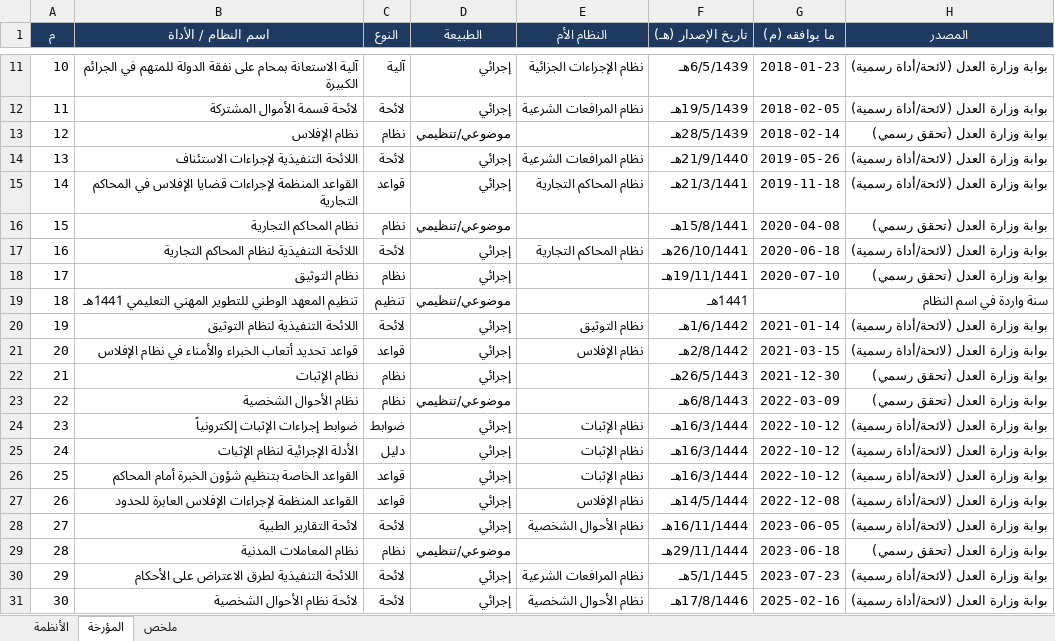
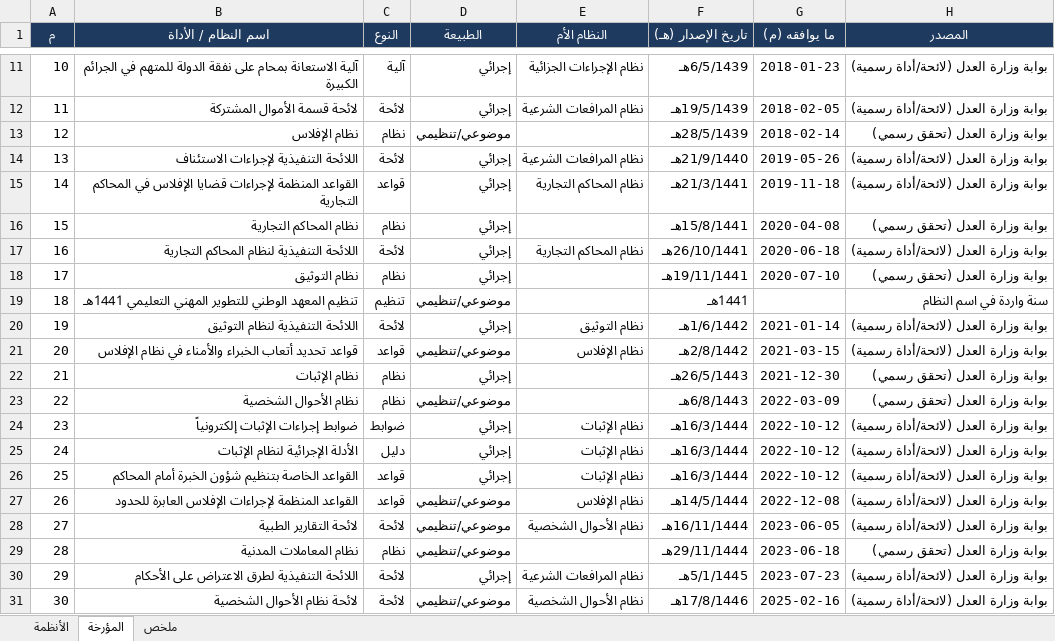
Before and after one commit to asim1417/hakeem-platform, an Excel workbook: reports/saudi-systems-issuance.xlsx, sheet المؤرخة, drawn as a sheet; only a part is shown, gaps mark what is left out; values as stored, in another font and other column widths than the file's, no borders; the diff names each change by its address in the sheet, - before the commit and + after, or states it on an @@ line.

```diff
--- a/reports/saudi-systems-issuance.xlsx (sheet المؤرخة)
+++ b/reports/saudi-systems-issuance.xlsx (sheet المؤرخة)
-D16 (الطبيعة): موضوعي/تنظيمي
+D16 (الطبيعة): إجرائي
-D21 (الطبيعة): إجرائي
+D21 (الطبيعة): موضوعي/تنظيمي
-D27:D28 (الطبيعة): إجرائي
+D27:D28 (الطبيعة): موضوعي/تنظيمي
-D31 (الطبيعة): إجرائي
+D31 (الطبيعة): موضوعي/تنظيمي
```
Also changed, not shown: sheet الأنظمة, sheet ملخص, 1 other file.
